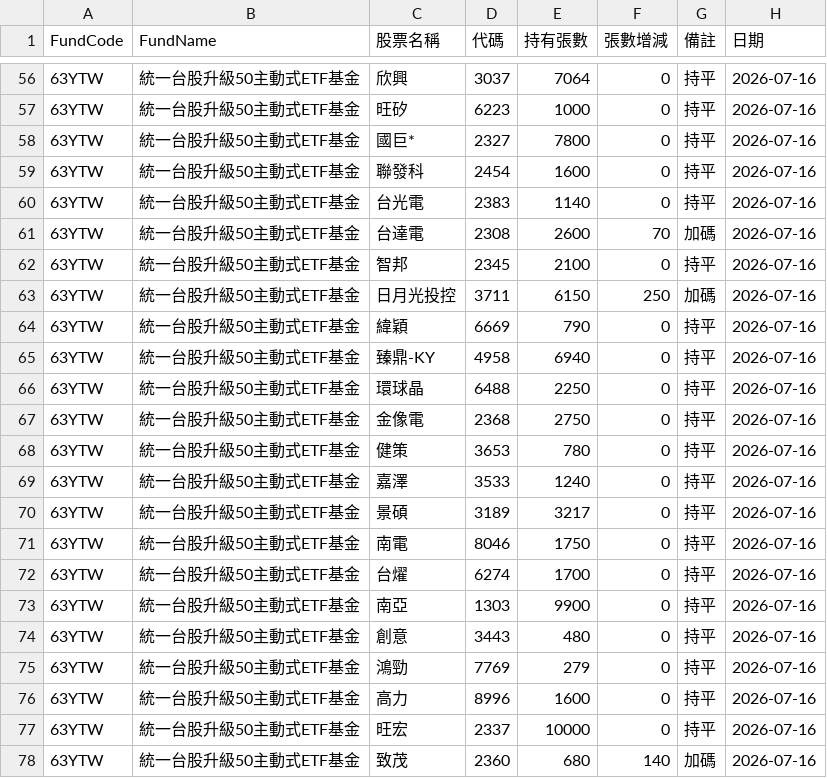
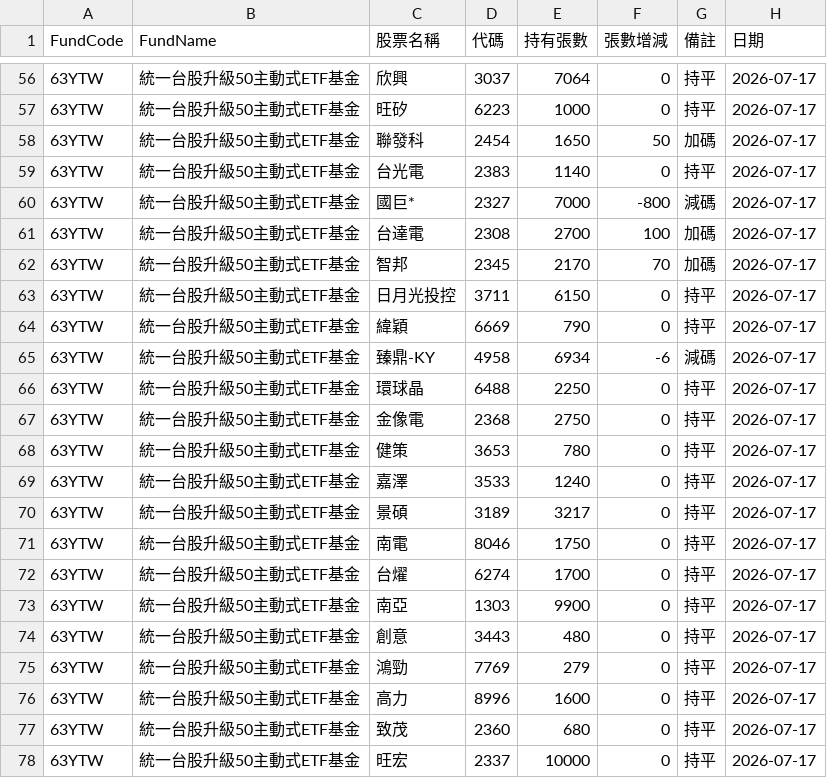
Before and after one commit to haobooooo/00981aPrice, a CSV file: daily_reports/latest.csv, drawn as a sheet; only a part is shown, gaps mark what is left out; the diff covers the shown part only.

```diff
--- a/daily_reports/latest.csv
+++ b/daily_reports/latest.csv
@@ -56,23 +56,23 @@
-63YTW,統一台股升級50主動式ETF基金,欣興,3037,7064,0,持平,2026-07-16
-63YTW,統一台股升級50主動式ETF基金,旺矽,6223,1000,0,持平,2026-07-16
-63YTW,統一台股升級50主動式ETF基金,國巨*,2327,7800,0,持平,2026-07-16
-63YTW,統一台股升級50主動式ETF基金,聯發科,2454,1600,0,持平,2026-07-16
-63YTW,統一台股升級50主動式ETF基金,台光電,2383,1140,0,持平,2026-07-16
-63YTW,統一台股升級50主動式ETF基金,台達電,2308,2600,70,加碼,2026-07-16
-63YTW,統一台股升級50主動式ETF基金,智邦,2345,2100,0,持平,2026-07-16
-63YTW,統一台股升級50主動式ETF基金,日月光投控,3711,6150,250,加碼,2026-07-16
-63YTW,統一台股升級50主動式ETF基金,緯穎,6669,790,0,持平,2026-07-16
-63YTW,統一台股升級50主動式ETF基金,臻鼎-KY,4958,6940,0,持平,2026-07-16
-63YTW,統一台股升級50主動式ETF基金,環球晶,6488,2250,0,持平,2026-07-16
-63YTW,統一台股升級50主動式ETF基金,金像電,2368,2750,0,持平,2026-07-16
-63YTW,統一台股升級50主動式ETF基金,健策,3653,780,0,持平,2026-07-16
-63YTW,統一台股升級50主動式ETF基金,嘉澤,3533,1240,0,持平,2026-07-16
-63YTW,統一台股升級50主動式ETF基金,景碩,3189,3217,0,持平,2026-07-16
-63YTW,統一台股升級50主動式ETF基金,南電,8046,1750,0,持平,2026-07-16
-63YTW,統一台股升級50主動式ETF基金,台燿,6274,1700,0,持平,2026-07-16
-63YTW,統一台股升級50主動式ETF基金,南亞,1303,9900,0,持平,2026-07-16
-63YTW,統一台股升級50主動式ETF基金,創意,3443,480,0,持平,2026-07-16
-63YTW,統一台股升級50主動式ETF基金,鴻勁,7769,279,0,持平,2026-07-16
-63YTW,統一台股升級50主動式ETF基金,高力,8996,1600,0,持平,2026-07-16
-63YTW,統一台股升級50主動式ETF基金,旺宏,2337,10000,0,持平,2026-07-16
-63YTW,統一台股升級50主動式ETF基金,致茂,2360,680,140,加碼,2026-07-16
+63YTW,統一台股升級50主動式ETF基金,欣興,3037,7064,0,持平,2026-07-17
+63YTW,統一台股升級50主動式ETF基金,旺矽,6223,1000,0,持平,2026-07-17
+63YTW,統一台股升級50主動式ETF基金,聯發科,2454,1650,50,加碼,2026-07-17
+63YTW,統一台股升級50主動式ETF基金,台光電,2383,1140,0,持平,2026-07-17
+63YTW,統一台股升級50主動式ETF基金,國巨*,2327,7000,-800,減碼,2026-07-17
+63YTW,統一台股升級50主動式ETF基金,台達電,2308,2700,100,加碼,2026-07-17
+63YTW,統一台股升級50主動式ETF基金,智邦,2345,2170,70,加碼,2026-07-17
+63YTW,統一台股升級50主動式ETF基金,日月光投控,3711,6150,0,持平,2026-07-17
+63YTW,統一台股升級50主動式ETF基金,緯穎,6669,790,0,持平,2026-07-17
+63YTW,統一台股升級50主動式ETF基金,臻鼎-KY,4958,6934,-6,減碼,2026-07-17
+63YTW,統一台股升級50主動式ETF基金,環球晶,6488,2250,0,持平,2026-07-17
+63YTW,統一台股升級50主動式ETF基金,金像電,2368,2750,0,持平,2026-07-17
+63YTW,統一台股升級50主動式ETF基金,健策,3653,780,0,持平,2026-07-17
+63YTW,統一台股升級50主動式ETF基金,嘉澤,3533,1240,0,持平,2026-07-17
+63YTW,統一台股升級50主動式ETF基金,景碩,3189,3217,0,持平,2026-07-17
+63YTW,統一台股升級50主動式ETF基金,南電,8046,1750,0,持平,2026-07-17
+63YTW,統一台股升級50主動式ETF基金,台燿,6274,1700,0,持平,2026-07-17
+63YTW,統一台股升級50主動式ETF基金,南亞,1303,9900,0,持平,2026-07-17
+63YTW,統一台股升級50主動式ETF基金,創意,3443,480,0,持平,2026-07-17
+63YTW,統一台股升級50主動式ETF基金,鴻勁,7769,279,0,持平,2026-07-17
+63YTW,統一台股升級50主動式ETF基金,高力,8996,1600,0,持平,2026-07-17
+63YTW,統一台股升級50主動式ETF基金,致茂,2360,680,0,持平,2026-07-17
+63YTW,統一台股升級50主動式ETF基金,旺宏,2337,10000,0,持平,2026-07-17
```
Also changed, not shown: 125 edited cells elsewhere in this file, 9 other files.
